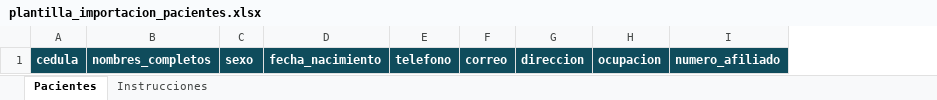
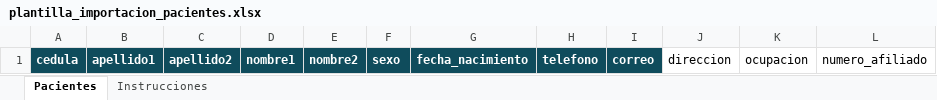
Before and after one commit to damoc1519-lang/Clinica-salud, an Excel workbook: plantilla_importacion_pacientes.xlsx, sheet Pacientes, drawn as a sheet; values as stored, in another font and other column widths than the file's, no borders; removed rows and columns are numbered as before the commit, all else as after; the diff names each change by its address in the sheet, - before the commit and + after, or states it on an @@ line.

```diff
--- a/plantilla_importacion_pacientes.xlsx (sheet Pacientes)
+++ b/plantilla_importacion_pacientes.xlsx (sheet Pacientes)
-column B, row 1: nombres_completos
+column B, row 1: apellido1
+column C, row 1: apellido2
+column D, row 1: nombre1
+column E, row 1: nombre2
@@ J1:L1 fill: #0F4C5C → none, bold: on → off, text colour: #FFFFFF → black @@
```
Also changed, not shown: sheet Instrucciones, 5 other files.
